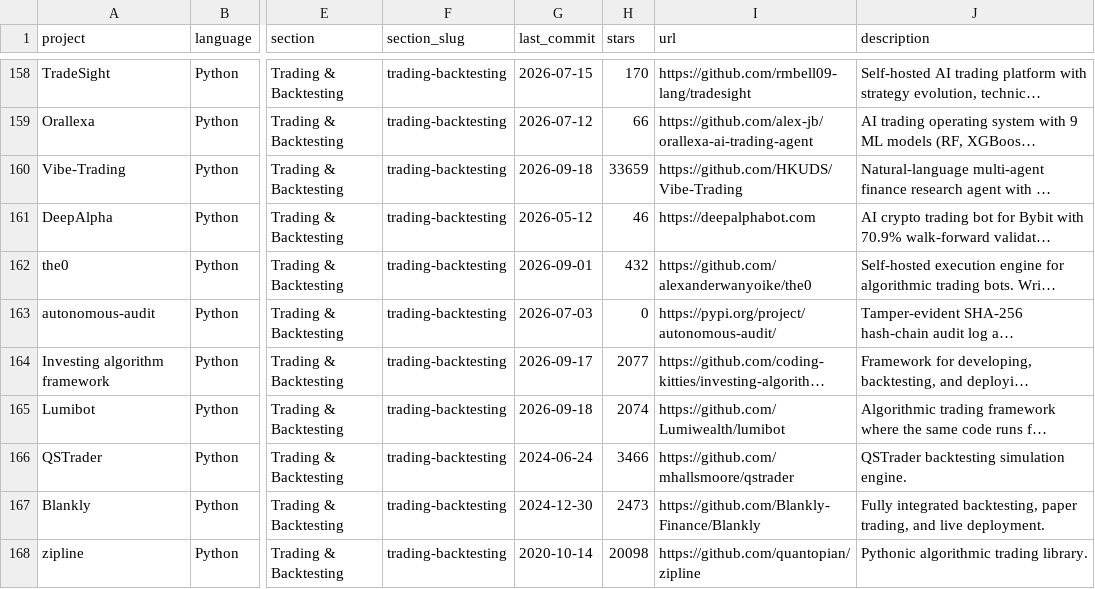
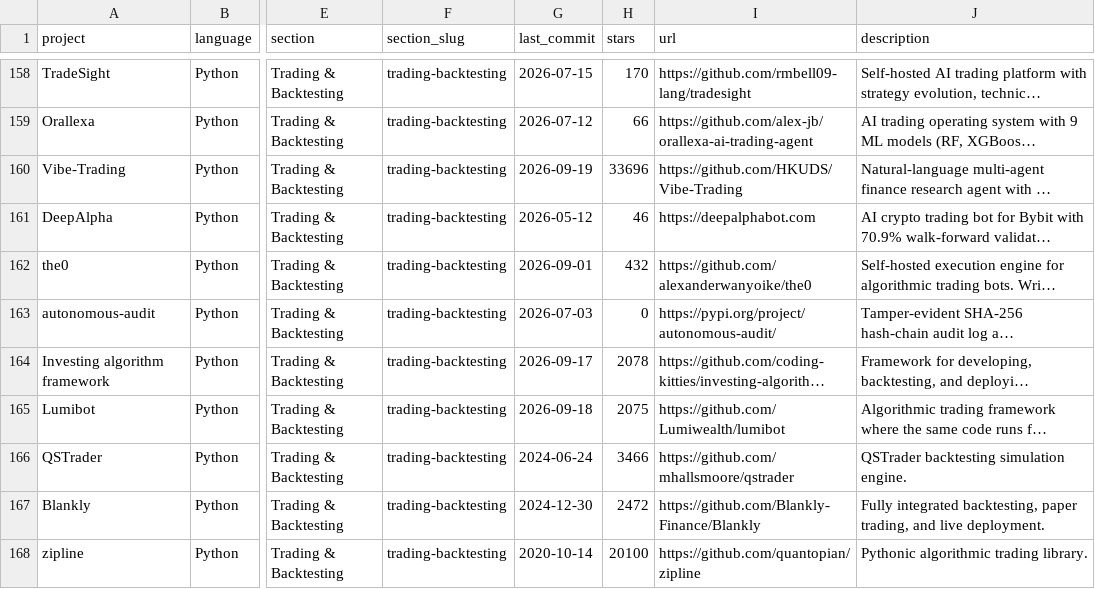
Before and after one commit to tschm/awesome-quant, a CSV file: projects.csv, drawn as a sheet; only a part is shown, gaps mark what is left out; long unchanged cells end in …; the diff covers the shown part only; the diff names each change by its address in the sheet, - before the commit and + after, or states it on an @@ line.

```diff
--- a/projects.csv
+++ b/projects.csv
-G160 (last_commit): 2026-09-18
+G160 (last_commit): 2026-09-19
-H160 (stars): 33659
+H160 (stars): 33696
-H164 (stars): 2077
+H164 (stars): 2078
-H165 (stars): 2074
+H165 (stars): 2075
-H167 (stars): 2473
+H167 (stars): 2472
-H168 (stars): 20098
+H168 (stars): 20100
```
Also changed, not shown: 136 edited cells elsewhere in this file, 1 other file.
